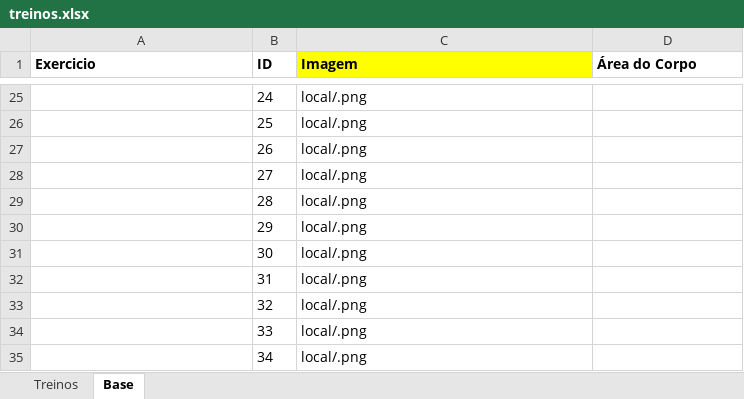
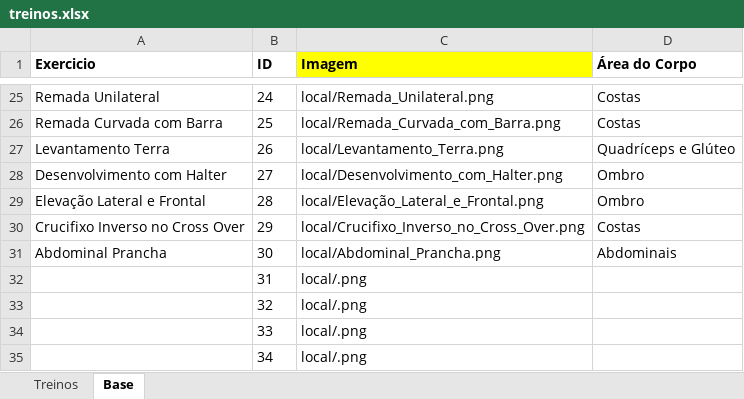
Before and after one commit to espeditoalves/02_academia_app, an Excel workbook: academia_app/base/treinos.xlsx, sheet Base, drawn as a sheet; only a part is shown, gaps mark what is left out; values as stored, in another font and other column widths than the file's, no borders; the diff covers the shown part only; the diff names each change by its address in the sheet, - before the commit and + after, or states it on an @@ line.

```diff
--- a/academia_app/base/treinos.xlsx (sheet Base)
+++ b/academia_app/base/treinos.xlsx (sheet Base)
-A25 (Exercicio): (empty)
+A25 (Exercicio): Remada Unilateral
-C25 (Imagem): local/.png
+C25 (Imagem): local/Remada_Unilateral.png
-D25:D26 (Área do Corpo): (empty)
+D25:D26 (Área do Corpo): Costas
-A26 (Exercicio): (empty)
+A26 (Exercicio): Remada Curvada com Barra
-C26 (Imagem): local/.png
+C26 (Imagem): local/Remada_Curvada_com_Barra.png
-A27 (Exercicio): (empty)
+A27 (Exercicio): Levantamento Terra
-C27 (Imagem): local/.png
+C27 (Imagem): local/Levantamento_Terra.png
-D27 (Área do Corpo): (empty)
+D27 (Área do Corpo): Quadríceps e Glúteo
-A28 (Exercicio): (empty)
+A28 (Exercicio): Desenvolvimento com Halter
-C28 (Imagem): local/.png
+C28 (Imagem): local/Desenvolvimento_com_Halter.png
-D28:D29 (Área do Corpo): (empty)
+D28:D29 (Área do Corpo): Ombro
-A29 (Exercicio): (empty)
+A29 (Exercicio): Elevação Lateral e Frontal
-C29 (Imagem): local/.png
+C29 (Imagem): local/Elevação_Lateral_e_Frontal.png
-A30 (Exercicio): (empty)
+A30 (Exercicio): Crucifixo Inverso no Cross Over
-C30 (Imagem): local/.png
+C30 (Imagem): local/Crucifixo_Inverso_no_Cross_Over.png
-D30 (Área do Corpo): (empty)
+D30 (Área do Corpo): Costas
-A31 (Exercicio): (empty)
+A31 (Exercicio): Abdominal Prancha
-C31 (Imagem): local/.png
+C31 (Imagem): local/Abdominal_Prancha.png
-D31 (Área do Corpo): (empty)
+D31 (Área do Corpo): Abdominais
```
Also changed, not shown: 35 edited cells elsewhere in this sheet, sheet Treinos, formulas that keep their value, 4 other files.
